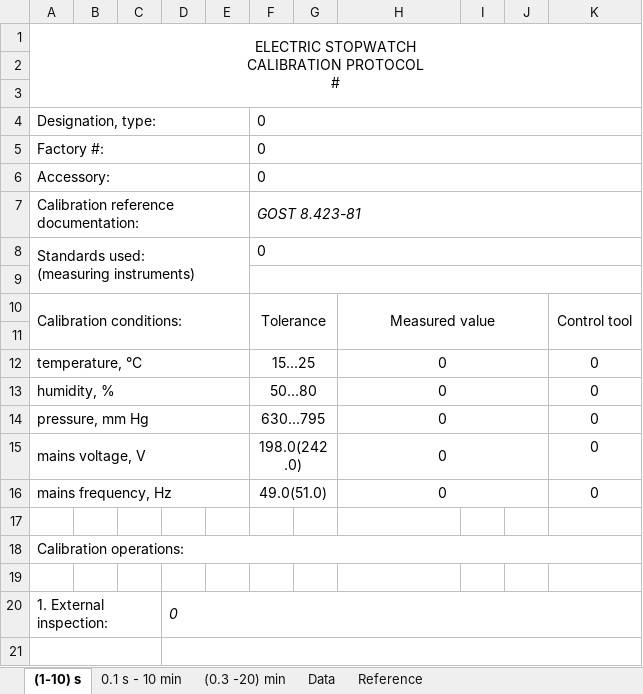
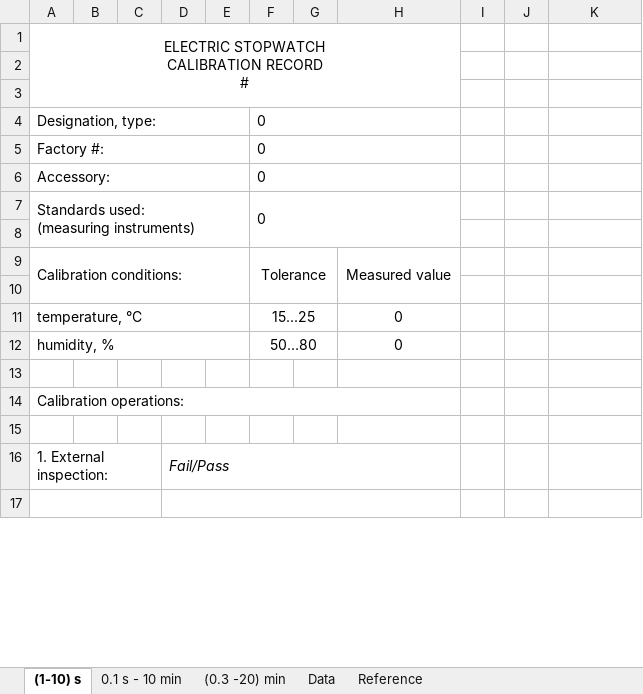
Before and after one commit to irsural/upms_1v_pc_python, an Excel workbook: Templates_eng/es_template.xlsx, sheet (1-10) s, drawn as a sheet; only a part is shown; values as stored, in another font and other column widths than the file's, no borders; removed rows and columns are numbered as before the commit, all else as after; ↵ is a line break in a cell; the diff covers the shown part only; the diff names each change by its address in the sheet, - before the commit and + after, or states it on an @@ line.

```diff
--- a/Templates_eng/es_template.xlsx (sheet (1-10) s)
+++ b/Templates_eng/es_template.xlsx (sheet (1-10) s)
-A1: ELECTRIC STOPWATCH ↵ CALIBRATION PROTOCOL ↵ #
+A1: ELECTRIC STOPWATCH ↵ CALIBRATION RECORD ↵ #
-A1:K3 merged
+A1:H3 merged
-F4:K4 merged
+F4:H4 merged
-F5:K5 merged
+F5:H5 merged
-F6:K6 merged
+F6:H6 merged
-row 7: Calibration reference documentation: |  |  |  |  | GOST 8.423-81
-F8:K8 merged
+F7:H8 merged
-F9:K9 merged
-H10:J11 merged
+H9:H10 merged
-K9: Control tool
+K9: (empty)
-K10:K11 merged
-H12:J12 merged
-K11:K12: 0
+K11:K12: (empty)
-H13:J13 merged
-row 14: pressure, mm Hg |  |  |  |  | 630...795 |  | 0 |  |  | 0
-row 15: mains voltage, V |  |  |  |  | 198.0(242.0) |  | 0 |  |  | 0
-row 16: mains frequency, Hz |  |  |  |  | 49.0(51.0) |  | 0 |  |  | 0
-A18:K18 merged
+A14:H14 merged
-D16: 0
+D16: Fail/Pass
-D20:K20 merged
+D16:H16 merged
-D21:K21 merged
+D17:H17 merged
```
Also changed, not shown: 1 added row, 1 removed row, 3 edited cells and merged cells elsewhere in this sheet, sheet 0.1 s - 10 min, sheet (0.3 -20) min, sheet Data, formulas that keep their value, Templates_eng/clock_template.xlsx.
